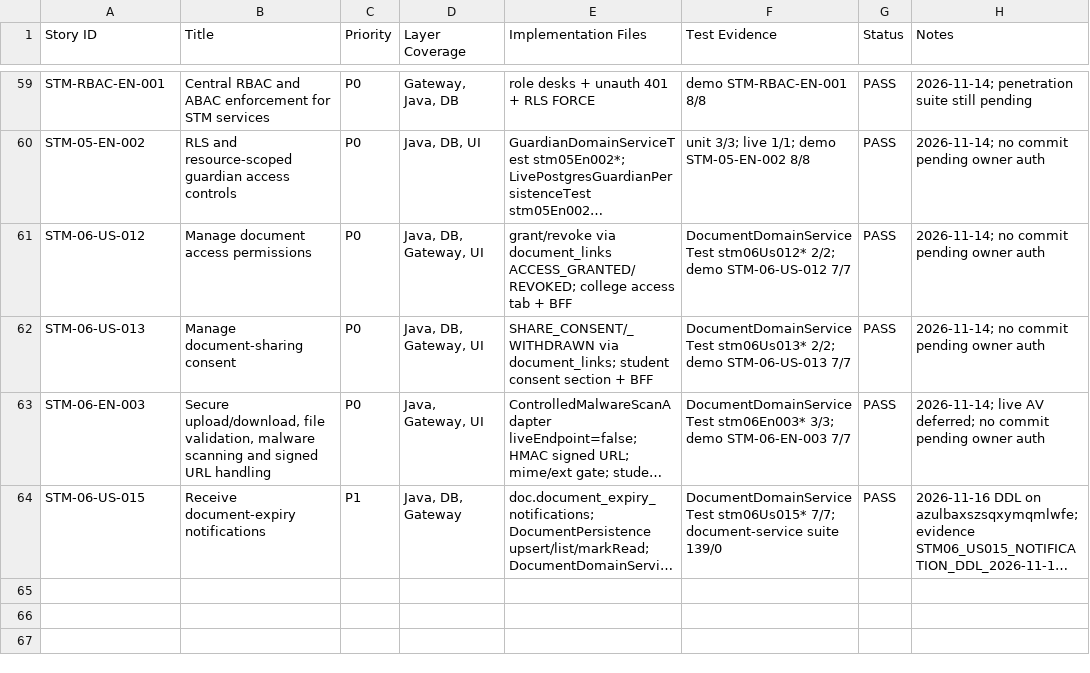
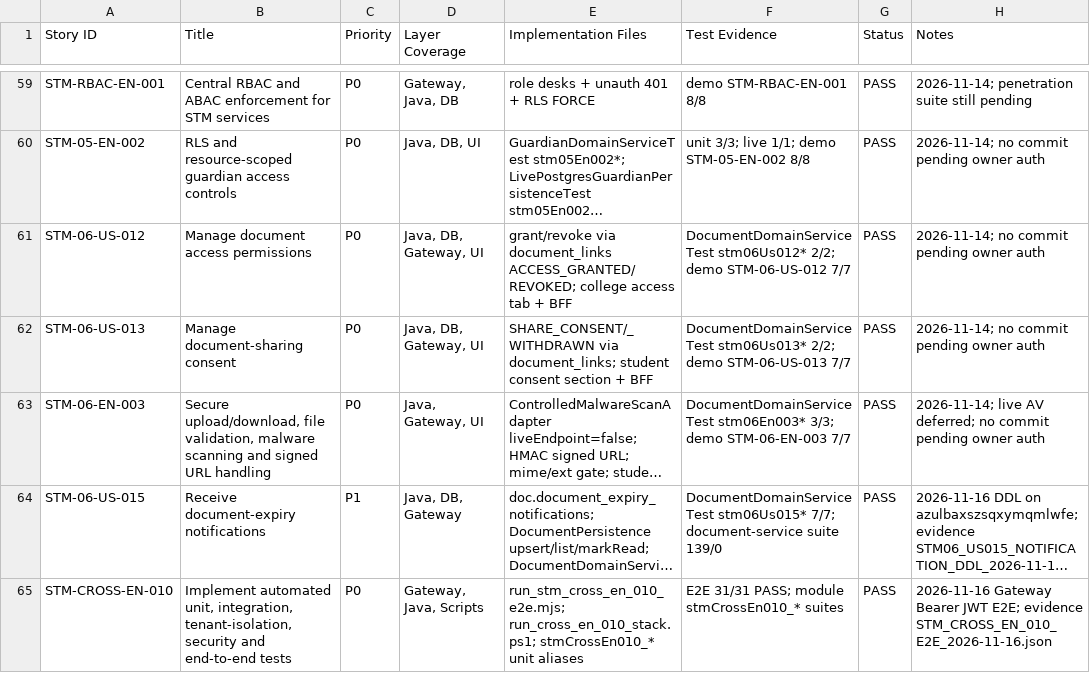
Before and after one commit to campxsync/CampXSync_V2.0, a CSV file: docs/reports/STM_IMPLEMENTATION_TRACEABILITY.csv, drawn as a sheet; only a part is shown, gaps mark what is left out; long unchanged cells end in …; the diff names each change by its address in the sheet, - before the commit and + after, or states it on an @@ line.

```diff
--- a/docs/reports/STM_IMPLEMENTATION_TRACEABILITY.csv
+++ b/docs/reports/STM_IMPLEMENTATION_TRACEABILITY.csv
+row 65: STM-CROSS-EN-010 | Implement automated unit, integration, tenant-isolation, security and end-to-end tests | P0 | Gateway, Java, Scripts | run_stm_cross_en_010_e2e.mjs; run_cross_en_010_stack.ps1; stmCrossEn010_* unit aliases | E2E 31/31 PASS; module stmCrossEn010_* suites | PASS | 2026-11-16 Gateway Bearer JWT E2E; evidence STM_CROSS_EN_010_E2E_2026-11-16.json
```
Also changed, not shown: docs/user-stories/CampXSync_STM-03_to_STM-10_Implementation_Backlog_RBAC_Validated.csv, 8 other files.
